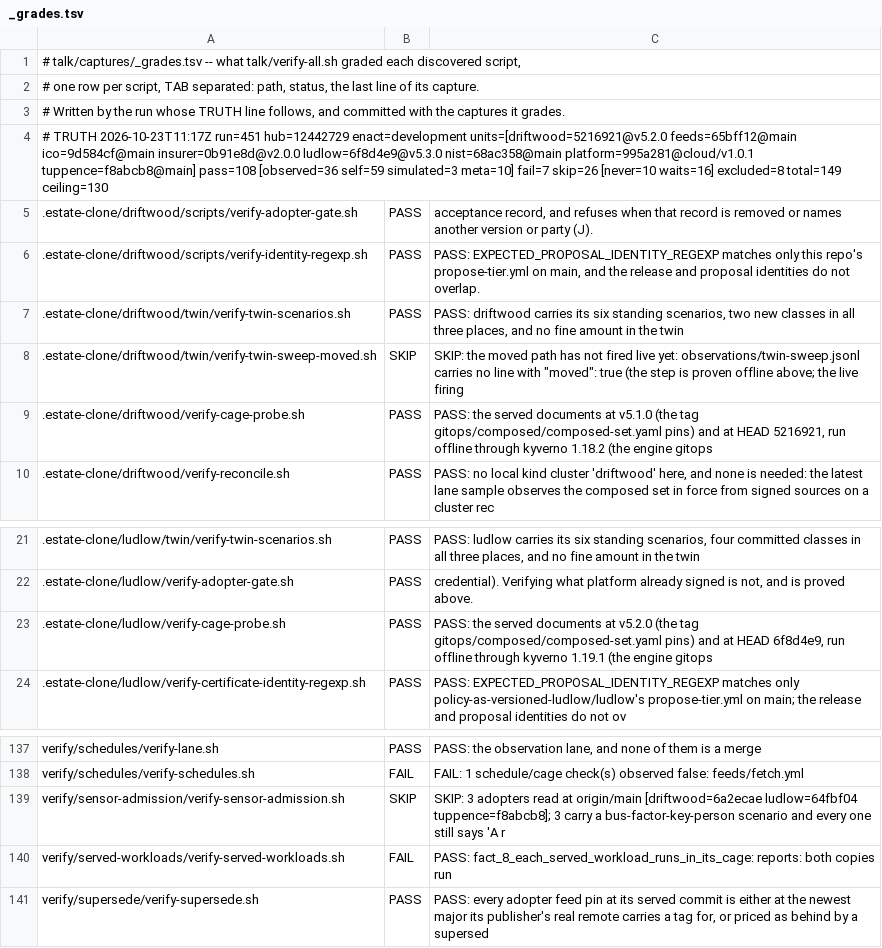
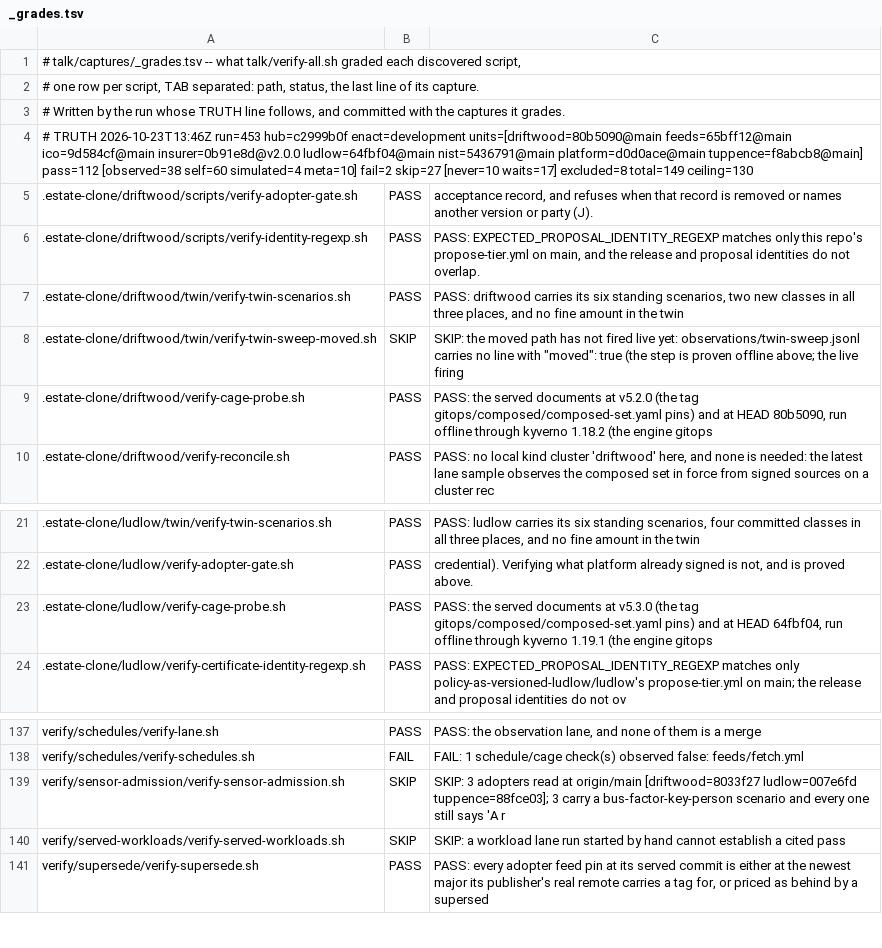
Before and after one commit to policy-as-versioned-flux/policy-as-versioned-flux, a TSV file: talk/captures/_grades.tsv, drawn as a sheet; only a part is shown, gaps mark what is left out; the diff covers the shown part only.

Commit message:
truth: record run 453 [skip ci]

```diff
--- a/talk/captures/_grades.tsv
+++ b/talk/captures/_grades.tsv
@@ -3,3 +3,3 @@
 # Written by the run whose TRUTH line follows, and committed with the captures it grades.
-# TRUTH 2026-10-23T11:17Z run=451 hub=12442729 enact=development units=[driftwood=5216921@v5.2.0 feeds=65bff12@main ico=9d584cf@main insurer=0b91e8d@v2.0.0 ludlow=6f8d4e9@v5.3.0 nist=68ac358@main platform=995a281@cloud/v1.0.1 tuppence=f8abcb8@main] pass=108 [observed=36 self=59 simulated=3 meta=10] fail=7 skip=26 [never=10 waits=16] excluded=8 total=149 ceiling=130
+# TRUTH 2026-10-23T13:46Z run=453 hub=c2999b0f enact=development units=[driftwood=80b5090@main feeds=65bff12@main ico=9d584cf@main insurer=0b91e8d@v2.0.0 ludlow=64fbf04@main nist=5436791@main platform=d0d0ace@main tuppence=f8abcb8@main] pass=112 [observed=38 self=60 simulated=4 meta=10] fail=2 skip=27 [never=10 waits=17] excluded=8 total=149 ceiling=130
 .estate-clone/driftwood/scripts/verify-adopter-gate.sh	PASS	      acceptance record, and refuses when that record is removed or names another version or party (J).
@@ -8,3 +8,3 @@
 .estate-clone/driftwood/twin/verify-twin-sweep-moved.sh	SKIP	SKIP: the moved path has not fired live yet: observations/twin-sweep.jsonl carries no line with "moved": true (the step is proven offline above; the live firing
-.estate-clone/driftwood/verify-cage-probe.sh	PASS	PASS: the served documents at v5.1.0 (the tag gitops/composed/composed-set.yaml pins) and at HEAD 5216921, run offline through kyverno 1.18.2 (the engine gitops
+.estate-clone/driftwood/verify-cage-probe.sh	PASS	PASS: the served documents at v5.2.0 (the tag gitops/composed/composed-set.yaml pins) and at HEAD 80b5090, run offline through kyverno 1.18.2 (the engine gitops
 .estate-clone/driftwood/verify-reconcile.sh	PASS	PASS: no local kind cluster 'driftwood' here, and none is needed: the latest lane sample observes the composed set in force from signed sources on a cluster rec
@@ -22,3 +22,3 @@
 .estate-clone/ludlow/verify-adopter-gate.sh	PASS	      credential). Verifying what platform already signed is not, and is proved above.
-.estate-clone/ludlow/verify-cage-probe.sh	PASS	PASS: the served documents at v5.2.0 (the tag gitops/composed/composed-set.yaml pins) and at HEAD 6f8d4e9, run offline through kyverno 1.19.1 (the engine gitops
+.estate-clone/ludlow/verify-cage-probe.sh	PASS	PASS: the served documents at v5.3.0 (the tag gitops/composed/composed-set.yaml pins) and at HEAD 64fbf04, run offline through kyverno 1.19.1 (the engine gitops
 .estate-clone/ludlow/verify-certificate-identity-regexp.sh	PASS	PASS: EXPECTED_PROPOSAL_IDENTITY_REGEXP matches only policy-as-versioned-ludlow/ludlow's propose-tier.yml on main; the release and proposal identities do not ov
@@ -138,4 +138,4 @@ verify/schedules/verify-lane.sh	PASS	PASS: the observation lane, and none of the
 verify/schedules/verify-schedules.sh	FAIL	FAIL: 1 schedule/cage check(s) observed false: feeds/fetch.yml
-verify/sensor-admission/verify-sensor-admission.sh	SKIP	SKIP: 3 adopters read at origin/main [driftwood=6a2ecae ludlow=64fbf04 tuppence=f8abcb8]; 3 carry a bus-factor-key-person scenario and every one still says 'A r
-verify/served-workloads/verify-served-workloads.sh	FAIL	PASS: fact_8_each_served_workload_runs_in_its_cage: reports: both copies run
+verify/sensor-admission/verify-sensor-admission.sh	SKIP	SKIP: 3 adopters read at origin/main [driftwood=8033f27 ludlow=007e6fd tuppence=88fce03]; 3 carry a bus-factor-key-person scenario and every one still says 'A r
+verify/served-workloads/verify-served-workloads.sh	SKIP	SKIP: a workload lane run started by hand cannot establish a cited pass
 verify/supersede/verify-supersede.sh	PASS	PASS: every adopter feed pin at its served commit is either at the newest major its publisher's real remote carries a tag for, or priced as behind by a supersed
```
Also changed, not shown: 12 edited cells elsewhere in this file, 50 other files.
